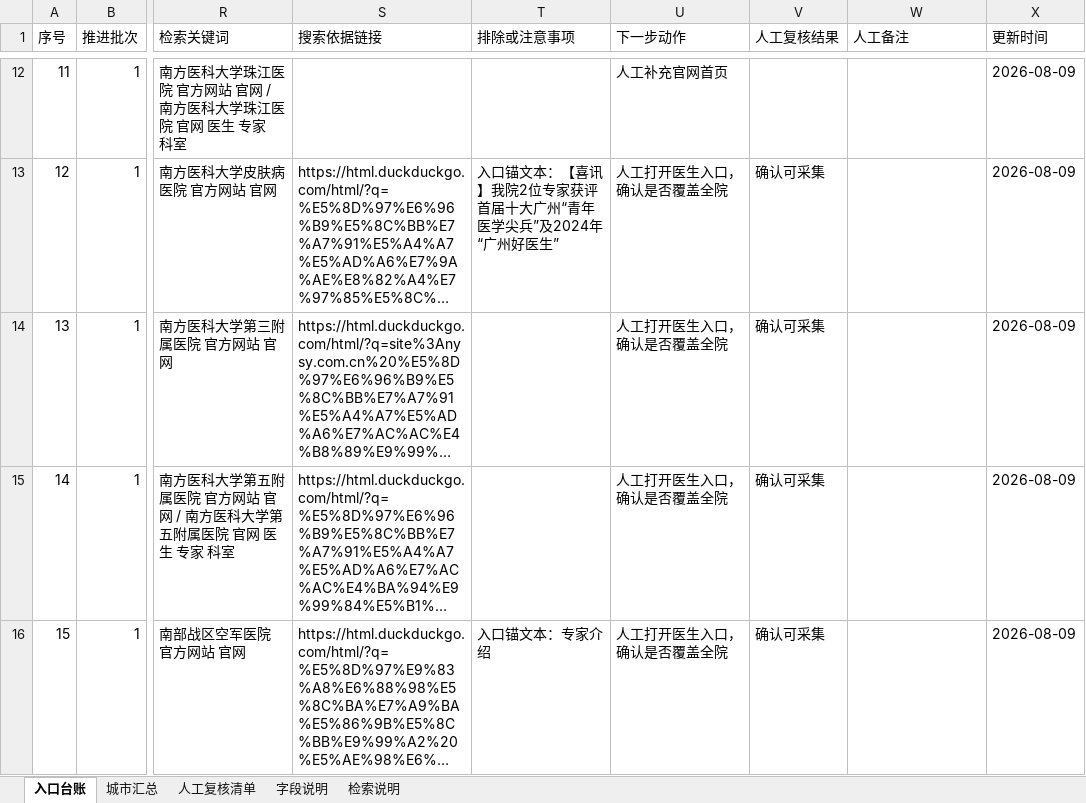
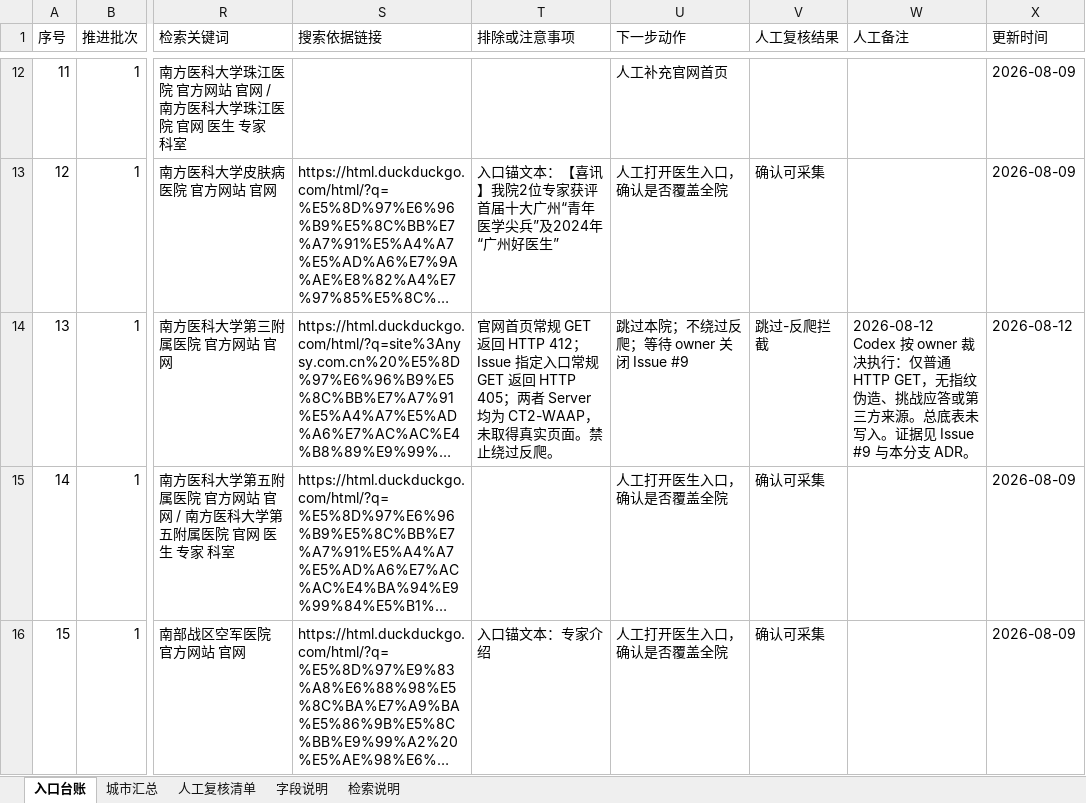
Before and after one commit to nancywrayg57-jpg/doctor-data-collection, an Excel workbook: 医生画像仓库/99_资料来源/珠三角三甲医院官网入口台账.xlsx, sheet 入口台账, drawn as a sheet; only a part is shown, gaps mark what is left out; long unchanged cells end in …; values as stored, in another font and other column widths than the file's, no cell formats; conditional formats and table styles not drawn; the diff names each change by its address in the sheet, - before the commit and + after, or states it on an @@ line.

Commit message:
[SKIP] Issue #9 南方医科大学第三附属医院 WAF 拦截跳过 (#10)
* [SKIP] Issue #9 记录南医三院 WAF 拦截

* docs: record Issue #9 GitHub transport fuse

* docs: record Issue #9 PR handoff

---------

Co-authored-by: xtzhou247 <276638174+xtzhou247@users.noreply.github.com>

```diff
--- a/医生画像仓库/99_资料来源/珠三角三甲医院官网入口台账.xlsx (sheet 入口台账)
+++ b/医生画像仓库/99_资料来源/珠三角三甲医院官网入口台账.xlsx (sheet 入口台账)
-T14 (排除或注意事项): (empty)
+T14 (排除或注意事项): 官网首页常规 GET 返回 HTTP 412；Issue 指定入口常规 GET 返回 HTTP 405；两者 Server 均为 CT2-WAAP，未取得真实页面。禁止绕过反爬。
-U14 (下一步动作): 人工打开医生入口，确认是否覆盖全院
+U14 (下一步动作): 跳过本院；不绕过反爬；等待 owner 关闭 Issue #9
-V14 (人工复核结果): 确认可采集
+V14 (人工复核结果): 跳过-反爬拦截
-W14 (人工备注): (empty)
+W14 (人工备注): 2026-08-12 Codex 按 owner 裁决执行：仅普通 HTTP GET，无指纹伪造、挑战应答或第三方来源。总底表未写入。证据见 Issue #9 与本分支 ADR。
-X14 (更新时间): 2026-08-09
+X14 (更新时间): 2026-08-12
```
Also changed, not shown: sheet 人工复核清单, cell formats, 3 other files.
